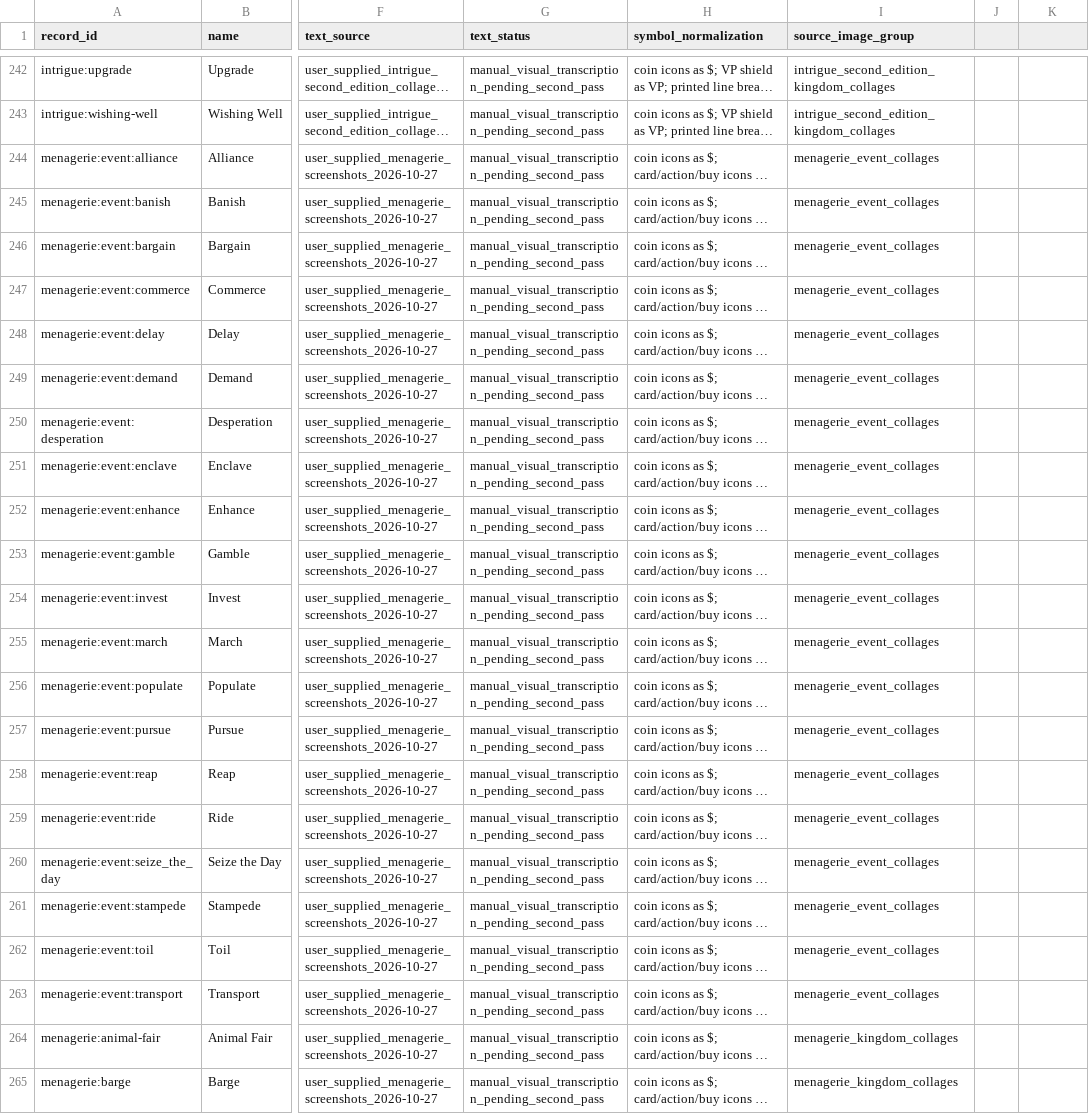
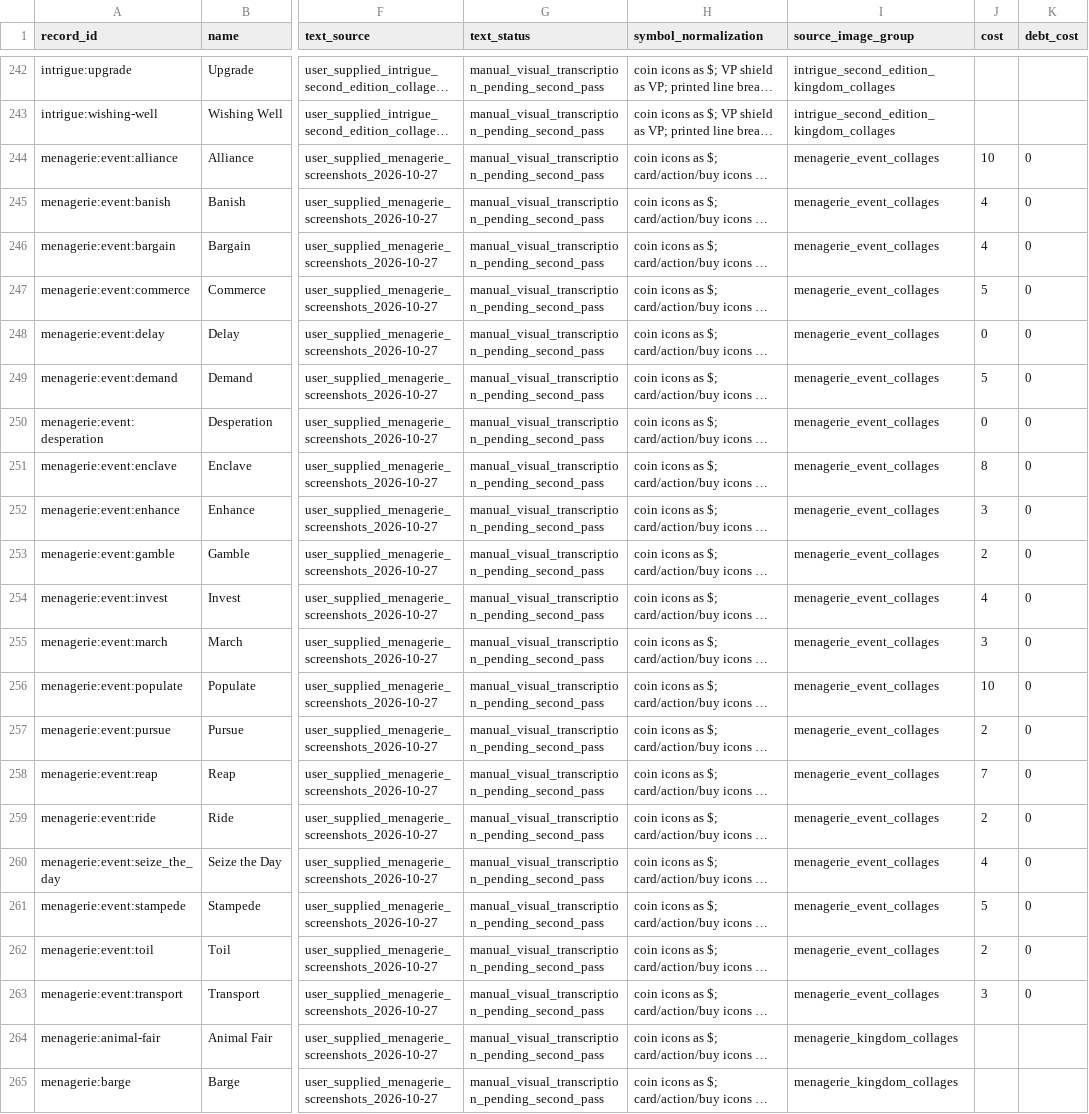
Before and after one commit to Ernesto-B/dominion-league, a CSV file: supabase/dominion/seed_csv/card_text.csv, drawn as a sheet; only a part is shown, gaps mark what is left out; long unchanged cells end in …; the diff covers the shown part only; the diff names each change by its address in the sheet, - before the commit and + after, or states it on an @@ line.

```diff
--- a/supabase/dominion/seed_csv/card_text.csv
+++ b/supabase/dominion/seed_csv/card_text.csv
-J1: (empty)
+J1: cost
-K1: (empty)
+K1: debt_cost
-J244 (cost): (empty)
+J244 (cost): 10
-K244:K263 (debt_cost): (empty)
+K244:K263 (debt_cost): 0
-J245:J246 (cost): (empty)
+J245:J246 (cost): 4
-J247 (cost): (empty)
+J247 (cost): 5
-J248 (cost): (empty)
+J248 (cost): 0
-J249 (cost): (empty)
+J249 (cost): 5
-J250 (cost): (empty)
+J250 (cost): 0
-J251 (cost): (empty)
+J251 (cost): 8
-J252 (cost): (empty)
+J252 (cost): 3
-J253 (cost): (empty)
+J253 (cost): 2
-J254 (cost): (empty)
+J254 (cost): 4
-J255 (cost): (empty)
+J255 (cost): 3
-J256 (cost): (empty)
+J256 (cost): 10
-J257 (cost): (empty)
+J257 (cost): 2
-J258 (cost): (empty)
+J258 (cost): 7
-J259 (cost): (empty)
+J259 (cost): 2
-J260 (cost): (empty)
+J260 (cost): 4
-J261 (cost): (empty)
+J261 (cost): 5
-J262 (cost): (empty)
+J262 (cost): 2
-J263 (cost): (empty)
+J263 (cost): 3
```
Also changed, not shown: 96 edited cells elsewhere in this file, 16 other files.
